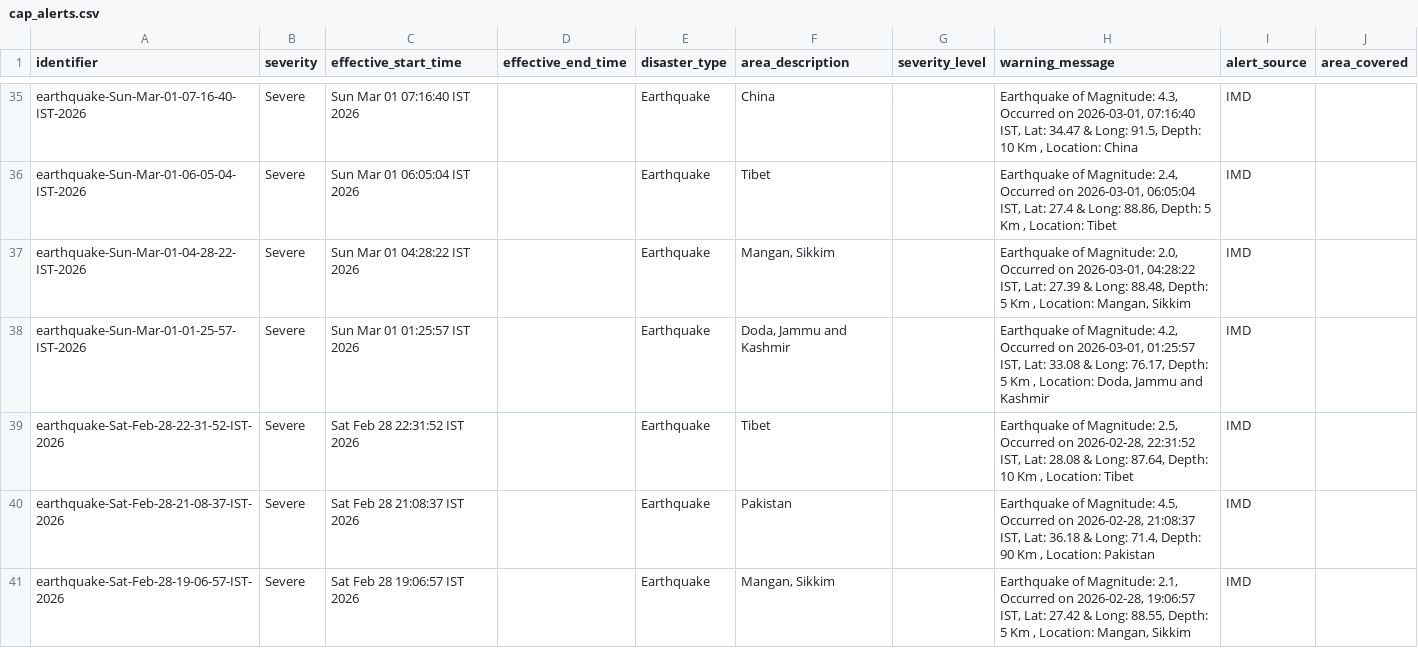
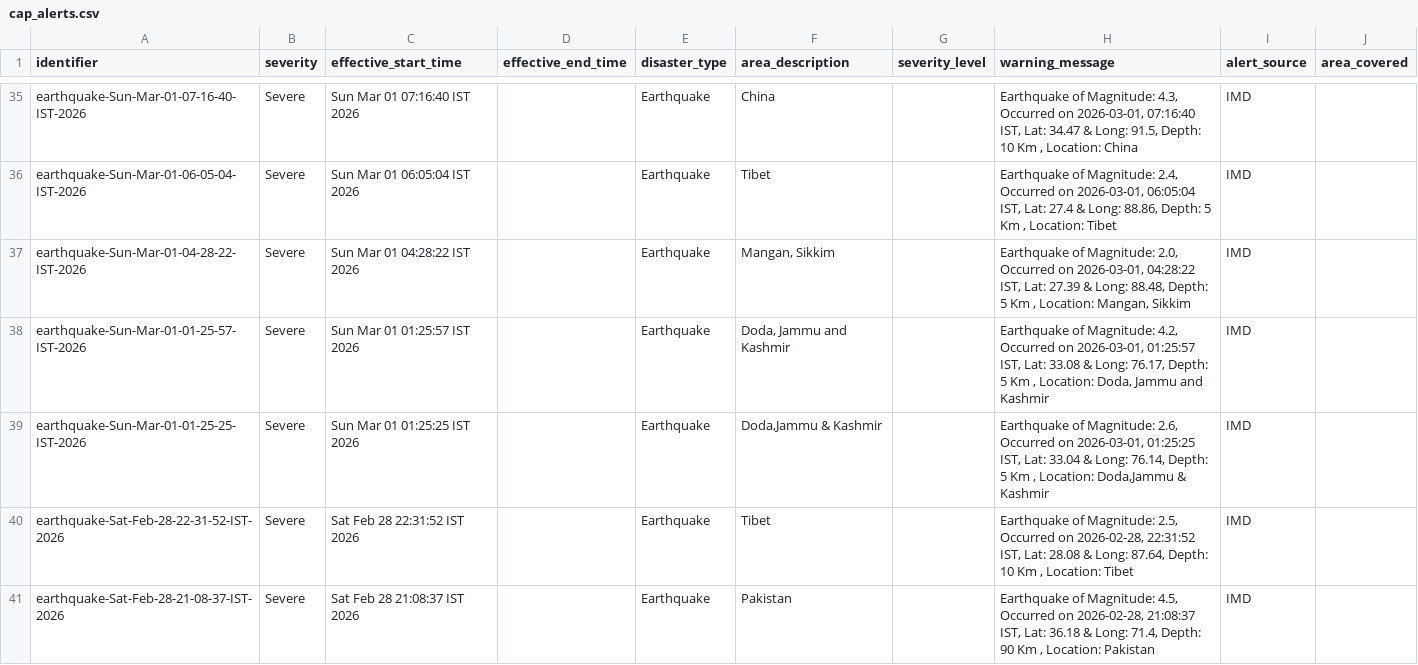
Before and after one commit to josehp304/imd_mqtt, a CSV file: cap_alerts.csv, drawn as a sheet; only a part is shown, gaps mark what is left out.

```diff
--- a/cap_alerts.csv
+++ b/cap_alerts.csv
@@ -38,4 +38,4 @@ earthquake-Sun-Mar-01-04-28-22-IST-2026,Severe,Sun Mar 01 04:28:22 IST 2026,,Ear
 earthquake-Sun-Mar-01-01-25-57-IST-2026,Severe,Sun Mar 01 01:25:57 IST 2026,,Earthquake,"Doda, Jammu and Kashmir",,"Earthquake of Magnitude: 4.2, Occurred on 2026-03-01, 01:25:57 IST, Lat: 33.08 & Long: 76.17, Depth: 5 Km , Location: Doda, Jammu and Kashmir",IMD,
+earthquake-Sun-Mar-01-01-25-25-IST-2026,Severe,Sun Mar 01 01:25:25 IST 2026,,Earthquake,"Doda,Jammu & Kashmir",,"Earthquake of Magnitude: 2.6, Occurred on 2026-03-01, 01:25:25 IST, Lat: 33.04 & Long: 76.14, Depth: 5 Km , Location: Doda,Jammu & Kashmir",IMD,
 earthquake-Sat-Feb-28-22-31-52-IST-2026,Severe,Sat Feb 28 22:31:52 IST 2026,,Earthquake,Tibet,,"Earthquake of Magnitude: 2.5, Occurred on 2026-02-28, 22:31:52 IST, Lat: 28.08 & Long: 87.64, Depth: 10 Km , Location: Tibet",IMD,
 earthquake-Sat-Feb-28-21-08-37-IST-2026,Severe,Sat Feb 28 21:08:37 IST 2026,,Earthquake,Pakistan,,"Earthquake of Magnitude: 4.5, Occurred on 2026-02-28, 21:08:37 IST, Lat: 36.18 & Long: 71.4, Depth: 90 Km , Location: Pakistan",IMD,
-earthquake-Sat-Feb-28-19-06-57-IST-2026,Severe,Sat Feb 28 19:06:57 IST 2026,,Earthquake,"Mangan, Sikkim",,"Earthquake of Magnitude: 2.1, Occurred on 2026-02-28, 19:06:57 IST, Lat: 27.42 & Long: 88.55, Depth: 5 Km , Location: Mangan, Sikkim",IMD,
```
Also changed, not shown: 8 other files.
